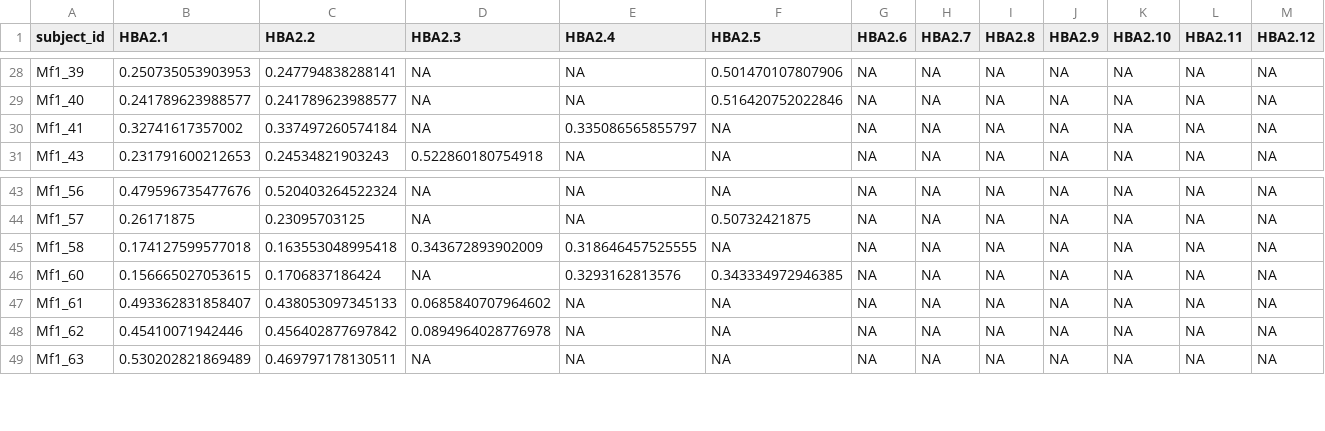
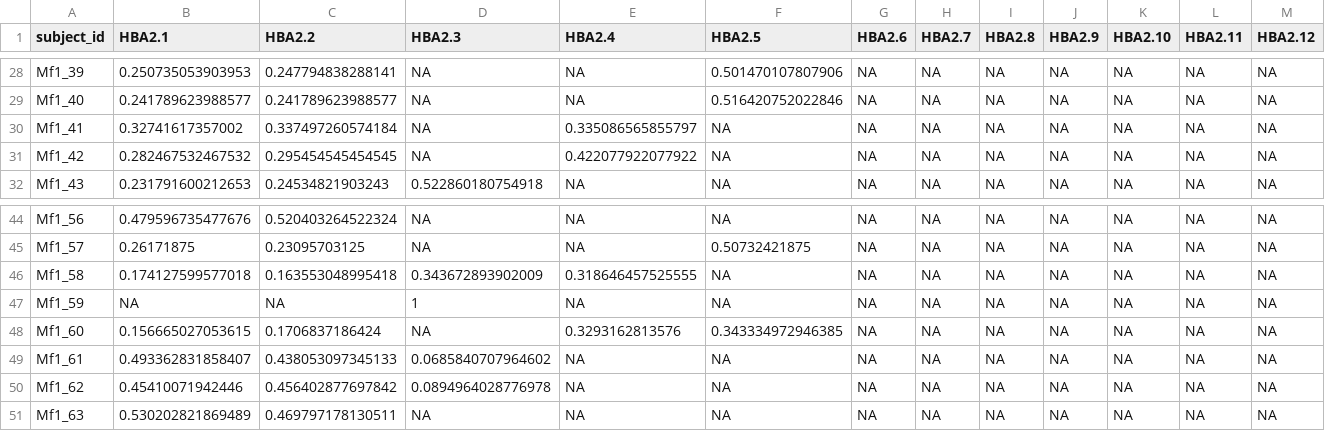
Before and after one commit to cfaustus/macaque_workspace, a CSV file: output/alpha2_exon2_freqtable_less2andlowcountremoved.csv, drawn as a sheet; only a part is shown, gaps mark what is left out; the diff names each change by its address in the sheet, - before the commit and + after, or states it on an @@ line.

```diff
--- a/output/alpha2_exon2_freqtable_less2andlowcountremoved.csv
+++ b/output/alpha2_exon2_freqtable_less2andlowcountremoved.csv
+row 31: Mf1_42 | 0.282467532467532 | 0.295454545454545 | NA | 0.422077922077922 | NA | NA | NA | NA | NA | NA | NA | NA
+row 47: Mf1_59 | NA | NA | 1 | NA | NA | NA | NA | NA | NA | NA | NA | NA
```
Also changed, not shown: output/alpha1_exon2_freqtable_less2andlowcountremoved.csv.
